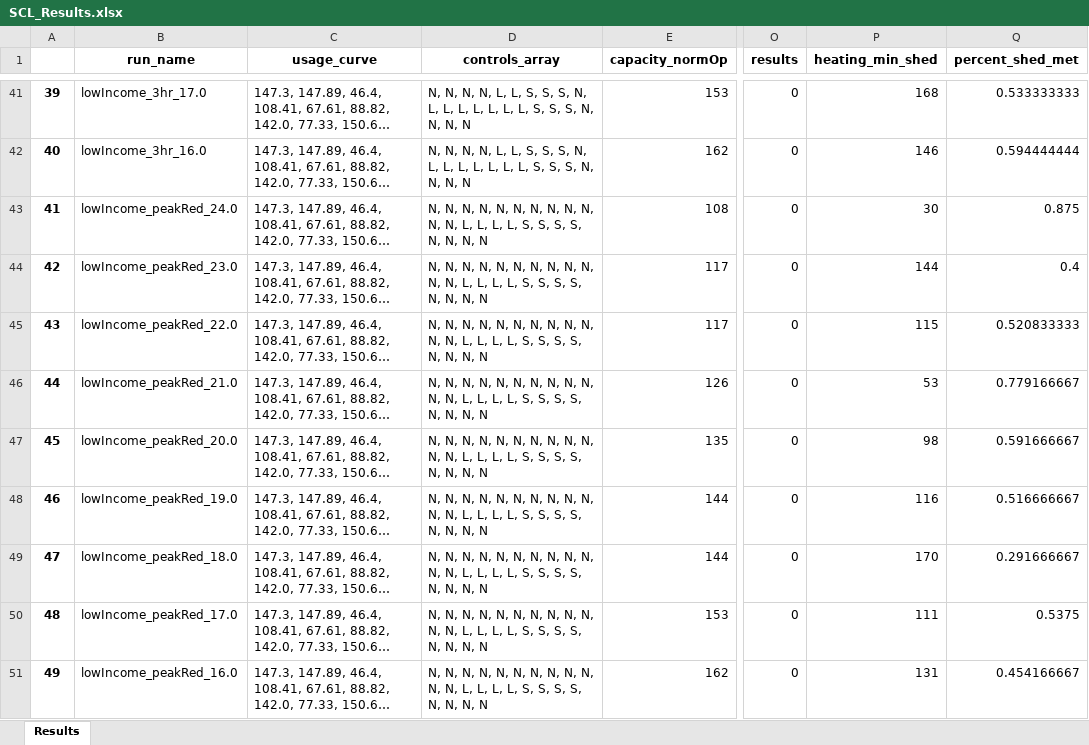
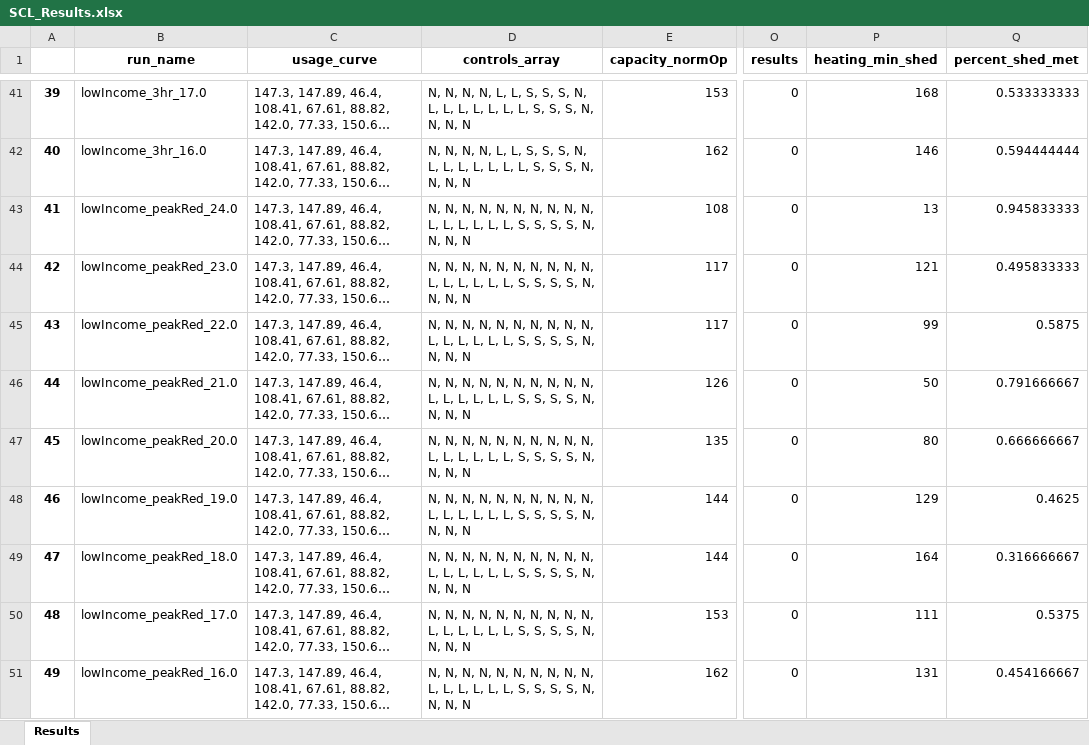
Before and after one commit to EcotopeResearch/HPWHulator, an Excel workbook: SCL_Results.xlsx, sheet Results, drawn as a sheet; only a part is shown, gaps mark what is left out; long unchanged cells end in …; values as stored, in another font and other column widths than the file's, no borders; the diff covers the shown part only; the diff names each change by its address in the sheet, - before the commit and + after, or states it on an @@ line.

```diff
--- a/SCL_Results.xlsx (sheet Results)
+++ b/SCL_Results.xlsx (sheet Results)
-D43:D51 (controls_array): …N, N, N, N, L, L,…
+D43:D51 (controls_array): …N, N, L, L, L, L,…
-P43 (heating_min_shed): 30
+P43 (heating_min_shed): 13
-Q43 (percent_shed_met): 0.875
+Q43 (percent_shed_met): 0.945833333
-P44 (heating_min_shed): 144
+P44 (heating_min_shed): 121
-Q44 (percent_shed_met): 0.4
+Q44 (percent_shed_met): 0.495833333
-P45 (heating_min_shed): 115
+P45 (heating_min_shed): 99
-Q45 (percent_shed_met): 0.520833333
+Q45 (percent_shed_met): 0.5875
-P46 (heating_min_shed): 53
+P46 (heating_min_shed): 50
-Q46 (percent_shed_met): 0.779166667
+Q46 (percent_shed_met): 0.791666667
-P47 (heating_min_shed): 98
+P47 (heating_min_shed): 80
-Q47 (percent_shed_met): 0.591666667
+Q47 (percent_shed_met): 0.666666667
-P48 (heating_min_shed): 116
+P48 (heating_min_shed): 129
-Q48 (percent_shed_met): 0.516666667
+Q48 (percent_shed_met): 0.4625
-P49 (heating_min_shed): 170
+P49 (heating_min_shed): 164
-Q49 (percent_shed_met): 0.291666667
+Q49 (percent_shed_met): 0.316666667
```
Also changed, not shown: 30 edited cells elsewhere in this sheet, SCL_Sim_Inputs.xlsx, 1 other file.
